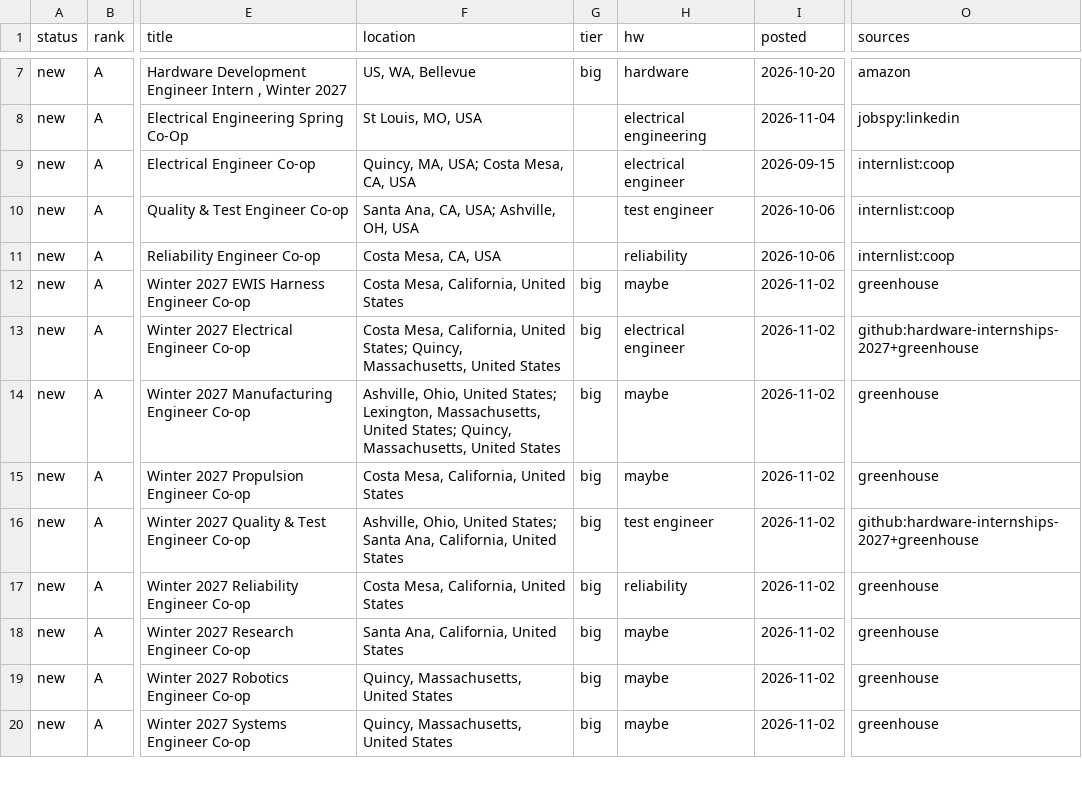
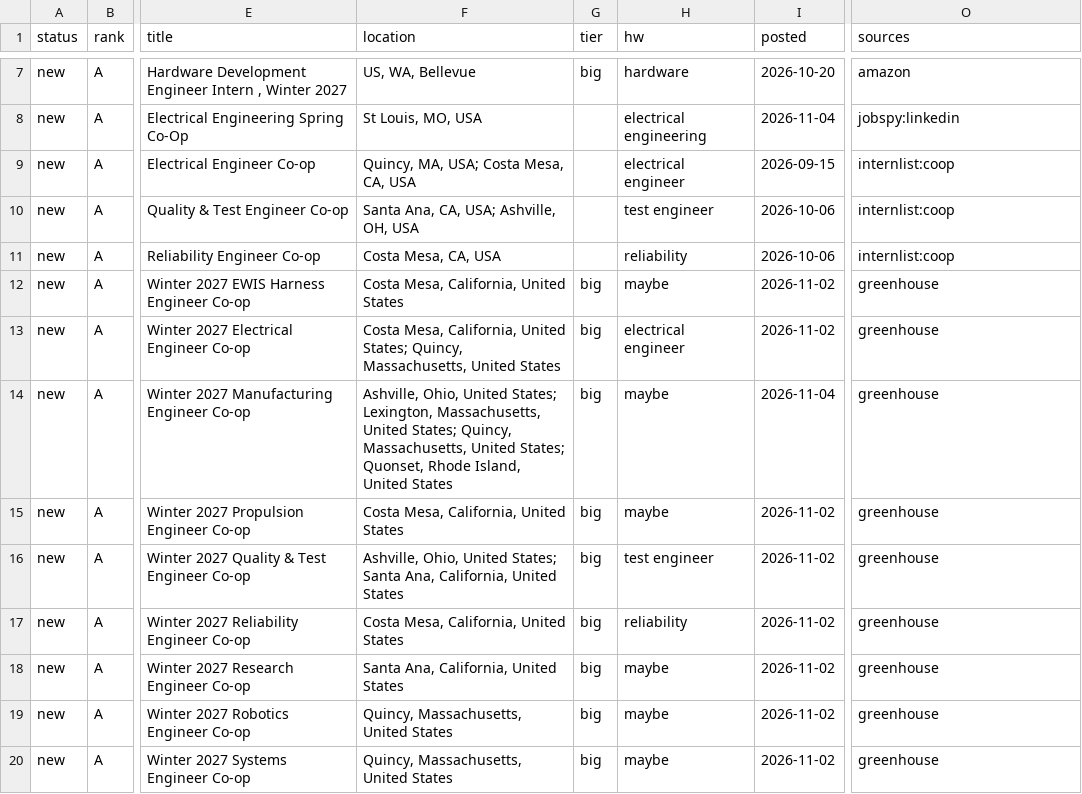
Before and after one commit to hrisheekmust-blip/coop-scraper, a CSV file: data/tracker.csv, drawn as a sheet; only a part is shown, gaps mark what is left out; the diff covers the shown part only; the diff names each change by its address in the sheet, - before the commit and + after, or states it on an @@ line.

```diff
--- a/data/tracker.csv
+++ b/data/tracker.csv
-O13 (sources): github:hardware-internships-2027+greenhouse
+O13 (sources): greenhouse
-F14 (location): …Massachusetts, United States
+F14 (location): …Massachusetts, United States; Quonset, Rhode Island, United States
-I14 (posted): 2026-11-02
+I14 (posted): 2026-11-04
-O16 (sources): github:hardware-internships-2027+greenhouse
+O16 (sources): greenhouse
```
Also changed, not shown: 2 added rows, 3 removed rows, 5 moved rows and 24 edited cells elsewhere in this file, data/sheet.csv, data/watchlist.csv, 10 other files.
